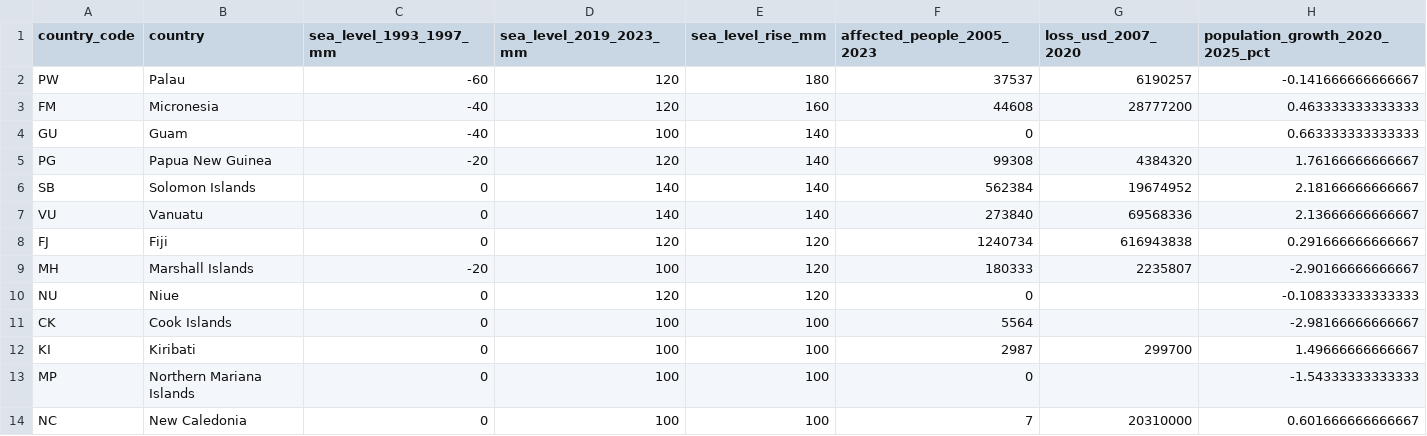
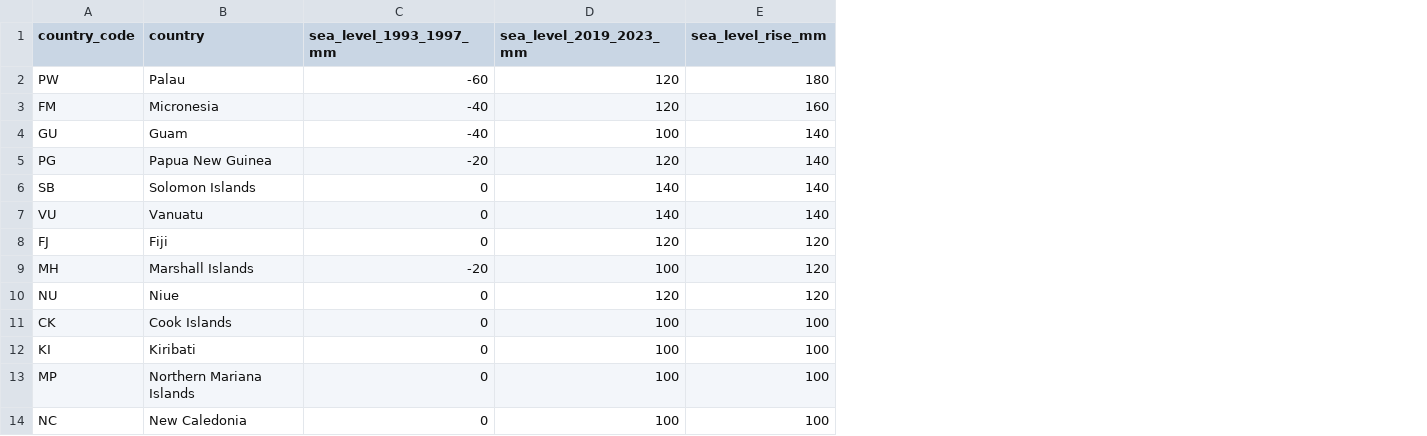
Before and after one commit to JosephBARBIERDARNAL/pacific-dataviz-challenge, a CSV file: public/data/country_summary.csv, drawn as a sheet; only a part is shown; the diff names each change by its address in the sheet, - before the commit and + after, or states it on an @@ line.

```diff
--- a/public/data/country_summary.csv
+++ b/public/data/country_summary.csv
-column F (affected_people_2005_2023), rows 2-14: 37537 | 44608 | 0 | 99308 | 562384 | 273840 | 1240734 | 180333 | 0 | 5564 | 2987 | 0 | 7
-column G (loss_usd_2007_2020), rows 2-14: 6190257 | 28777200 |  | 4384320 | 19674952 | 69568336 | 616943838 | 2235807 |  |  | 299700 |  | 20310000
-column H (population_growth_2020_2025_pct), rows 2-14: -0.141666666666667 | 0.463333333333333 | 0.663333333333333 | 1.76166666666667 | 2.18166666666667 | 2.13666666666667 | 0.291666666666667 | -2.90166666666667 | -0.108333333333333 | -2.98166666666667 | 1.49666666666667 | -1.54333333333333 | 0.601666666666667
```
Also changed, not shown: public/data/sea_level_historical.csv, 20 other files.
